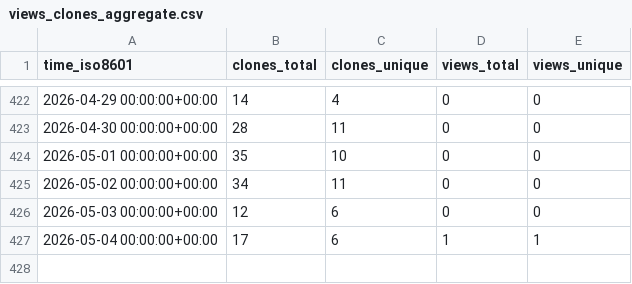
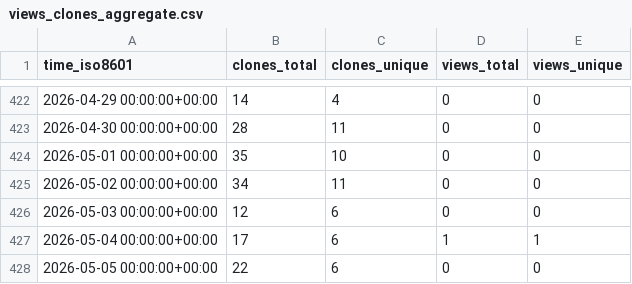
Before and after one commit to demichie/elicipy2, a CSV file: demichie/elicipy2/ghrs-data/views_clones_aggregate.csv, drawn as a sheet; only a part is shown, gaps mark what is left out.

```diff
--- a/demichie/elicipy2/ghrs-data/views_clones_aggregate.csv
+++ b/demichie/elicipy2/ghrs-data/views_clones_aggregate.csv
@@ -427 +427,2 @@ time_iso8601,clones_total,clones_unique,views_total,views_unique
 2026-05-04 00:00:00+00:00,17,6,1,1
+2026-05-05 00:00:00+00:00,22,6,0,0
```
Also changed, not shown: 1 other file.
